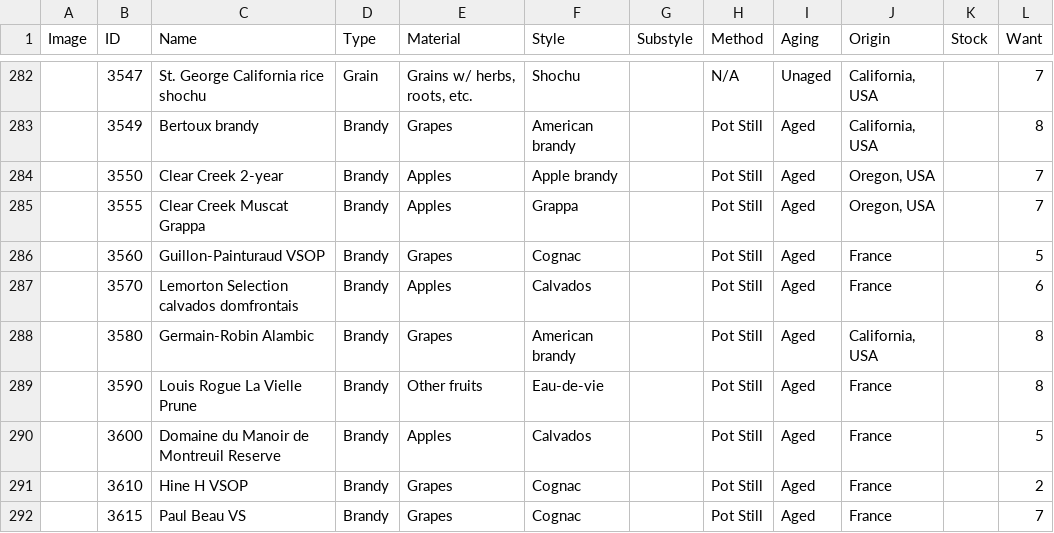
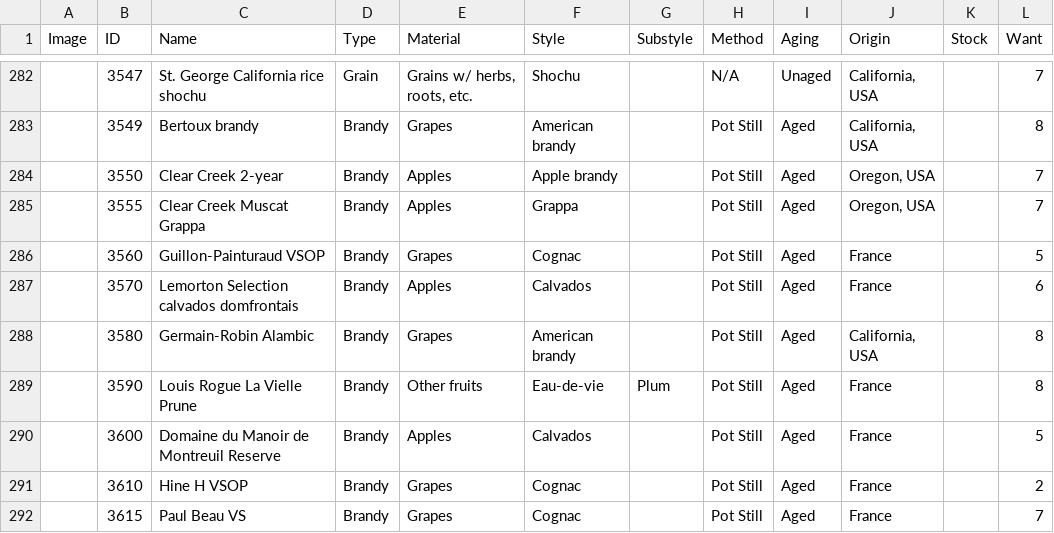
Before and after one commit to adamsome/lqr, a CSV file: scripts/bottles-raw.csv, drawn as a sheet; only a part is shown, gaps mark what is left out; the diff names each change by its address in the sheet, - before the commit and + after, or states it on an @@ line.

```diff
--- a/scripts/bottles-raw.csv
+++ b/scripts/bottles-raw.csv
-G289 (Substyle): (empty)
+G289 (Substyle): Plum
```
Also changed, not shown: scripts/categories-raw.csv, scripts/specs-books.csv, 4 other files.
